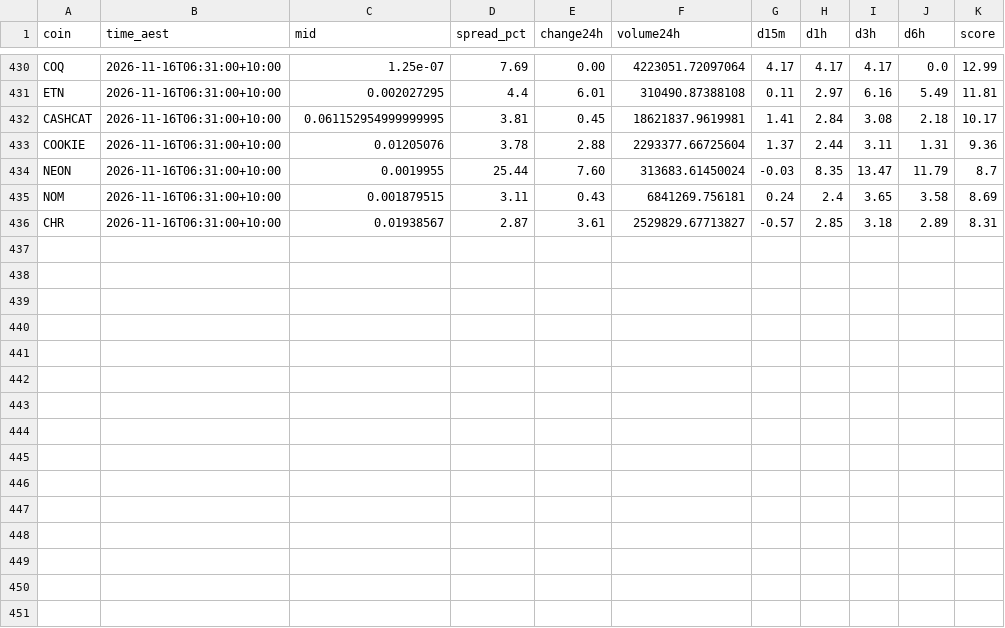
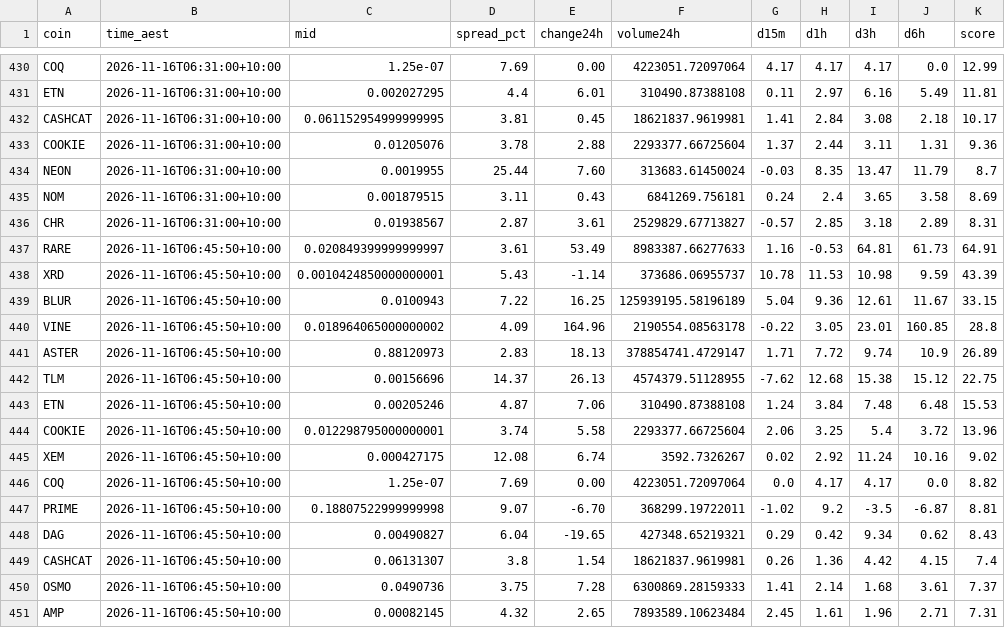
Before and after one commit to NickAu2020/coinspot-data, a CSV file: data/signals/2026-11-16.csv, drawn as a sheet; only a part is shown, gaps mark what is left out.

```diff
--- a/data/signals/2026-11-16.csv
+++ b/data/signals/2026-11-16.csv
@@ -436 +436,16 @@ NOM,2026-11-16T06:31:00+10:00,0.001879515,3.11,0.43,6841269.756181,0.24,2.4,3.65
 CHR,2026-11-16T06:31:00+10:00,0.01938567,2.87,3.61,2529829.67713827,-0.57,2.85,3.18,2.89,8.31
+RARE,2026-11-16T06:45:50+10:00,0.020849399999999997,3.61,53.49,8983387.66277633,1.16,-0.53,64.81,61.73,64.91
+XRD,2026-11-16T06:45:50+10:00,0.0010424850000000001,5.43,-1.14,373686.06955737,10.78,11.53,10.98,9.59,43.39
+BLUR,2026-11-16T06:45:50+10:00,0.0100943,7.22,16.25,125939195.58196189,5.04,9.36,12.61,11.67,33.15
+VINE,2026-11-16T06:45:50+10:00,0.018964065000000002,4.09,164.96,2190554.08563178,-0.22,3.05,23.01,160.85,28.8
+ASTER,2026-11-16T06:45:50+10:00,0.88120973,2.83,18.13,378854741.4729147,1.71,7.72,9.74,10.9,26.89
+TLM,2026-11-16T06:45:50+10:00,0.00156696,14.37,26.13,4574379.51128955,-7.62,12.68,15.38,15.12,22.75
+ETN,2026-11-16T06:45:50+10:00,0.00205246,4.87,7.06,310490.87388108,1.24,3.84,7.48,6.48,15.53
+COOKIE,2026-11-16T06:45:50+10:00,0.012298795000000001,3.74,5.58,2293377.66725604,2.06,3.25,5.4,3.72,13.96
+XEM,2026-11-16T06:45:50+10:00,0.000427175,12.08,6.74,3592.7326267,0.02,2.92,11.24,10.16,9.02
+COQ,2026-11-16T06:45:50+10:00,1.25e-07,7.69,0.00,4223051.72097064,0.0,4.17,4.17,0.0,8.82
+PRIME,2026-11-16T06:45:50+10:00,0.18807522999999998,9.07,-6.70,368299.19722011,-1.02,9.2,-3.5,-6.87,8.81
+DAG,2026-11-16T06:45:50+10:00,0.00490827,6.04,-19.65,427348.65219321,0.29,0.42,9.34,0.62,8.43
+CASHCAT,2026-11-16T06:45:50+10:00,0.06131307,3.8,1.54,18621837.9619981,0.26,1.36,4.42,4.15,7.4
+OSMO,2026-11-16T06:45:50+10:00,0.0490736,3.75,7.28,6300869.28159333,1.41,2.14,1.68,3.61,7.37
+AMP,2026-11-16T06:45:50+10:00,0.00082145,4.32,2.65,7893589.10623484,2.45,1.61,1.96,2.71,7.31
```
Also changed, not shown: data/latest_accel.csv, 1 other file.
